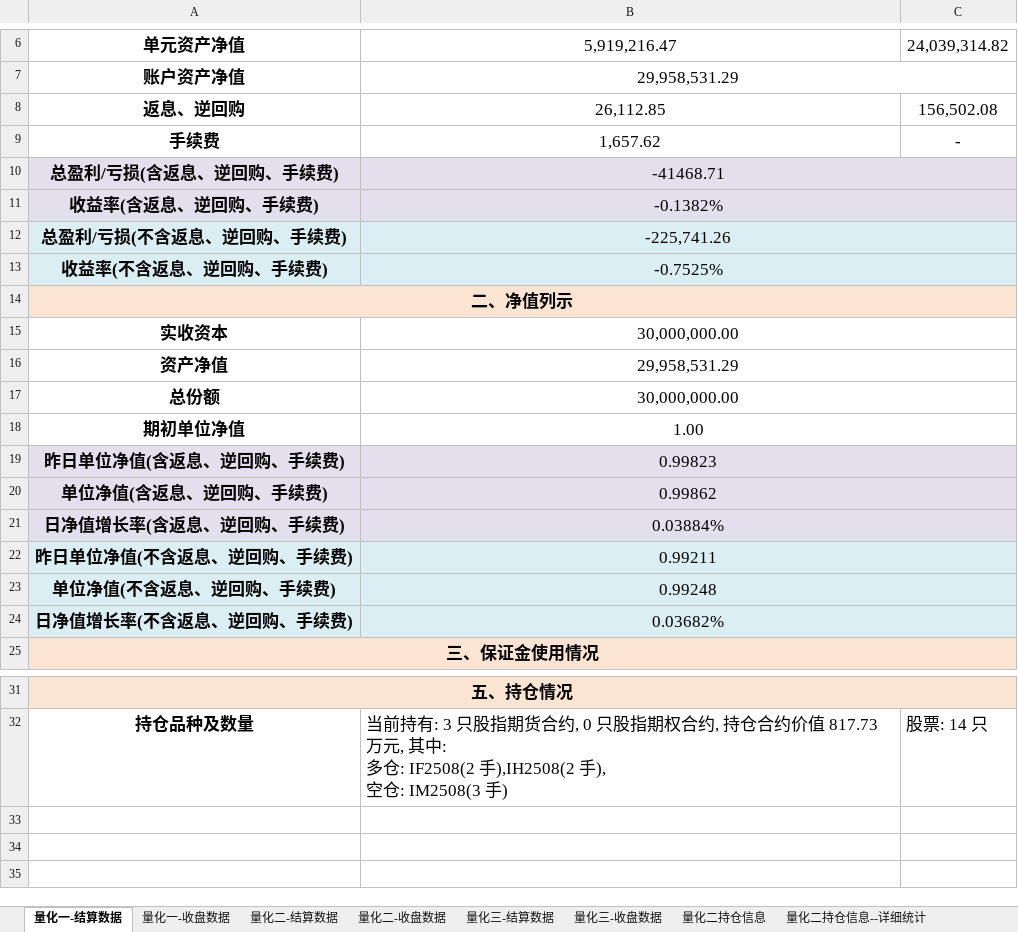
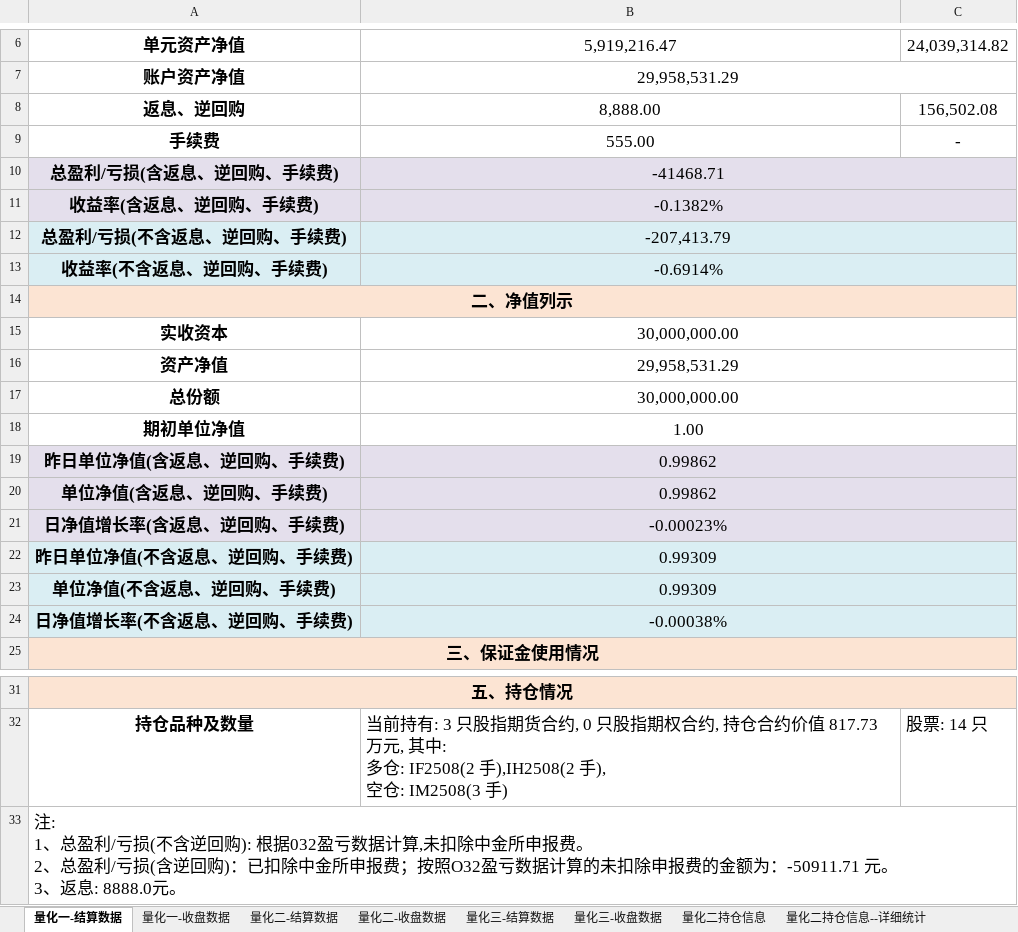
Before and after one commit to lishengze/python-study, an Excel workbook: template/8.5/量化业务日报-2025-08-05.xlsx, sheet 量化一-结算数据, drawn as a sheet; only a part is shown, gaps mark what is left out; values as stored, in another font and other column widths than the file's, no borders; charts and pictures not drawn; ↵ is a line break in a cell; the diff names each change by its address in the sheet, - before the commit and + after, or states it on an @@ line.

```diff
--- a/template/8.5/量化业务日报-2025-08-05.xlsx (sheet 量化一-结算数据)
+++ b/template/8.5/量化业务日报-2025-08-05.xlsx (sheet 量化一-结算数据)
-B8: 26,112.85
+B8: 8,888.00
-B9: 1,657.62
+B9: 555.00
-B12: -225,741.26
+B12: -207,413.79
-B13: -0.7525%
+B13: -0.6914%
-B19: 0.99823
+B19: 0.99862
-B21: 0.03884%
+B21: -0.00023%
-B22: 0.99211
+B22: 0.99309
-B23: 0.99248
+B23: 0.99309
-B24: 0.03682%
+B24: -0.00038%
+row 33: 注: ↵ 1、总盈利/亏损(不含逆回购): 根据032盈亏数据计算,未扣除中金所申报费。 ↵ 2、总盈利/亏损(含逆回购)：已扣除中金所申报费；按照O32盈亏数据计算的未扣除申报费的金额为：-50911.71 元。 ↵ 3、返息: 8888.0元。
```
Also changed, not shown: sheet 量化三-收盘数据, sheet 量化三-结算数据, sheet 量化一-收盘数据, sheet 量化二-收盘数据, sheet 量化二持仓信息, sheet 量化二-结算数据, 1 more sheet, charts or pictures, template/8.5/净值.xlsx, 22 other files.
